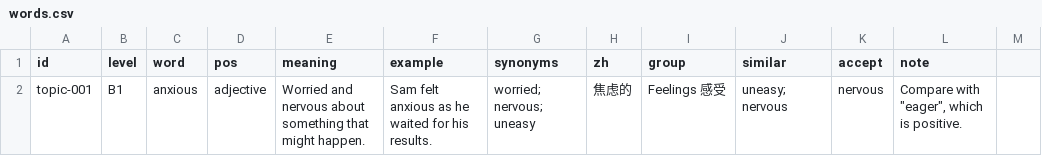
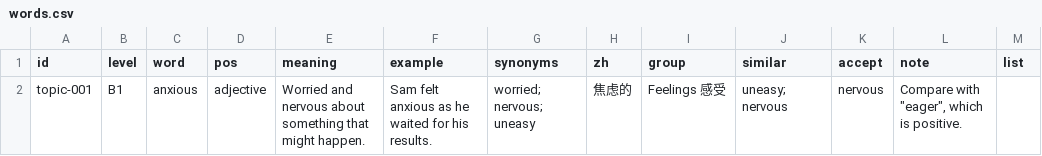
Before and after one commit to MrStep2002/academicenglishapp, a CSV file: content/templates/words.csv, drawn as a sheet; the diff names each change by its address in the sheet, - before the commit and + after, or states it on an @@ line.

```diff
--- a/content/templates/words.csv
+++ b/content/templates/words.csv
-M1: (empty)
+M1: list
```
Also changed, not shown: 23 other files.
